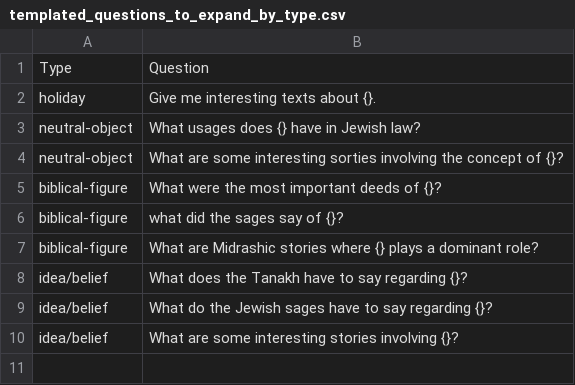
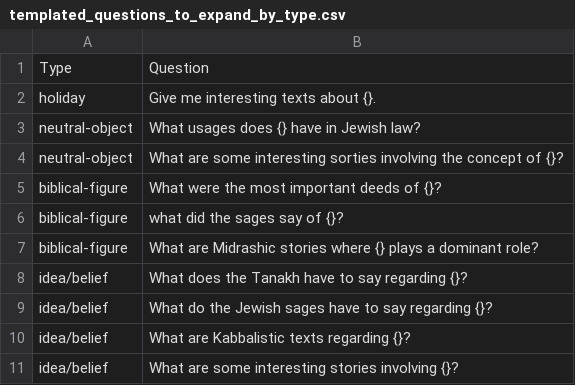
Before and after one commit to Sefaria/LLM, a CSV file: experiments/topic_source_curation_v2/gather/input/templated_questions_to_expand_by_type.csv, drawn as a sheet.

Commit message:
feat: add a kabbalistic question

```diff
--- a/experiments/topic_source_curation_v2/gather/input/templated_questions_to_expand_by_type.csv
+++ b/experiments/topic_source_curation_v2/gather/input/templated_questions_to_expand_by_type.csv
@@ -9,2 +9,3 @@ idea/belief,"What does the Tanakh have to say regarding {}?"
 idea/belief,"What do the Jewish sages have to say regarding {}?"
+idea/belief,"What are Kabbalistic texts regarding {}?"
 idea/belief,"What are some interesting stories involving {}?"
```
